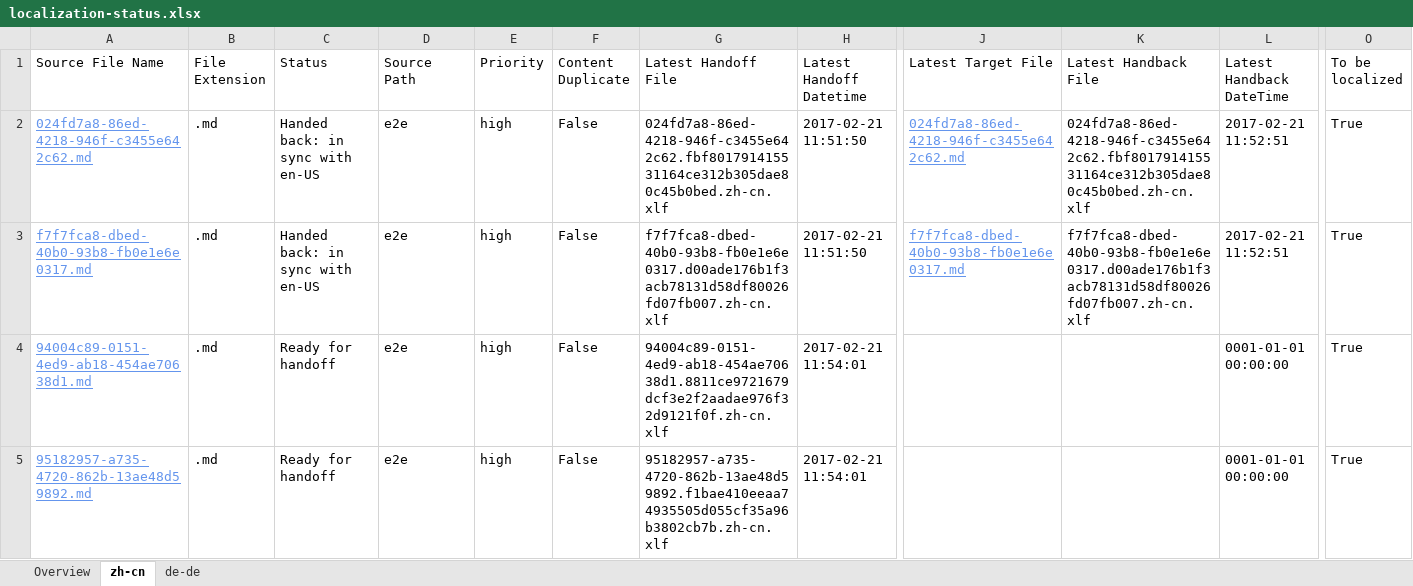
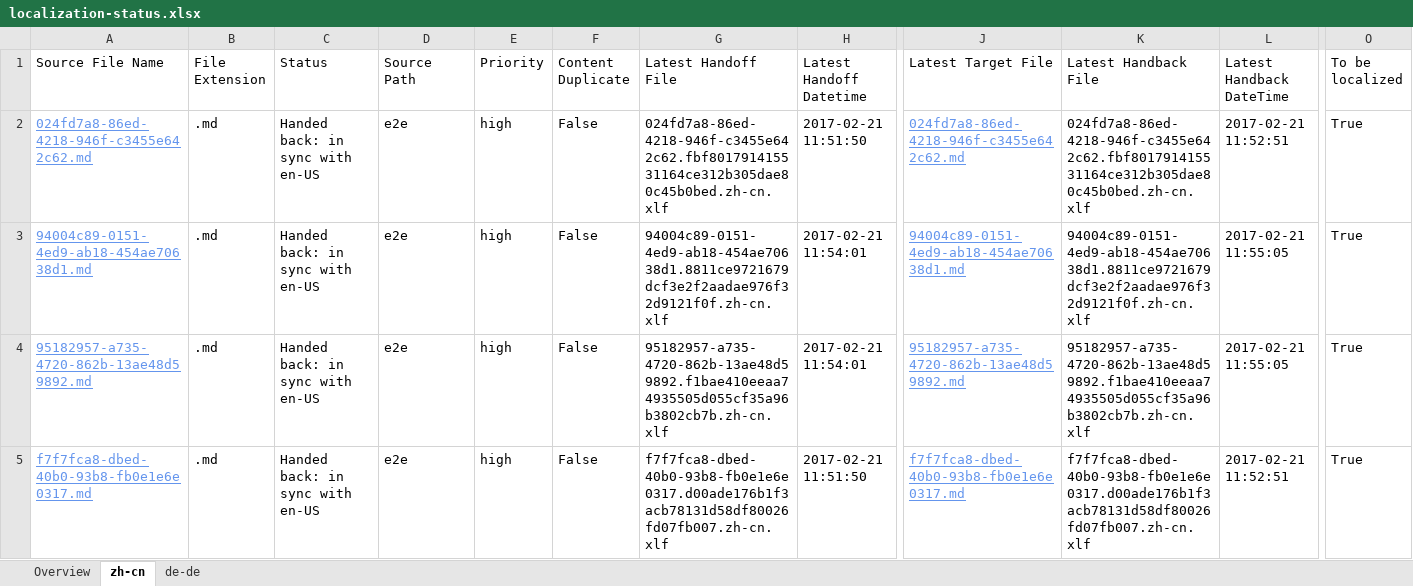
Before and after one commit to OpenLocalizationTestOrg/ol-test4-handback, an Excel workbook: ol-handback/OpenLocalizationTestOrg/ol-test4/xinjiang/localization-status.xlsx, sheet zh-cn, drawn as a sheet; only a part is shown, gaps mark what is left out; values as stored, in another font and other column widths than the file's, no borders; table styles not drawn; removed rows and columns are numbered as before the commit, all else as after; rows hold the shown columns only; the diff names each change by its address in the sheet, - before the commit and + after, or states it on an @@ line.

```diff
--- a/ol-handback/OpenLocalizationTestOrg/ol-test4/xinjiang/localization-status.xlsx (sheet zh-cn)
+++ b/ol-handback/OpenLocalizationTestOrg/ol-test4/xinjiang/localization-status.xlsx (sheet zh-cn)
+row 3: 94004c89-0151-4ed9-ab18-454ae70638d1.md | .md | Handed back: in sync with en-US | e2e | high | False | 94004c89-0151-4ed9-ab18-454ae70638d1.8811ce9721679dcf3e2f2aadae976f32d9121f0f.zh-cn.xlf | 2017-02-21 11:54:01 | 94004c89-0151-4ed9-ab18-454ae70638d1.md | 94004c89-0151-4ed9-ab18-454ae70638d1.8811ce9721679dcf3e2f2aadae976f32d9121f0f.zh-cn.xlf | 2017-02-21 11:55:05 | True
+row 4: 95182957-a735-4720-862b-13ae48d59892.md | .md | Handed back: in sync with en-US | e2e | high | False | 95182957-a735-4720-862b-13ae48d59892.f1bae410eeaa74935505d055cf35a96b3802cb7b.zh-cn.xlf | 2017-02-21 11:54:01 | 95182957-a735-4720-862b-13ae48d59892.md | 95182957-a735-4720-862b-13ae48d59892.f1bae410eeaa74935505d055cf35a96b3802cb7b.zh-cn.xlf | 2017-02-21 11:55:05 | True
-row 4: 94004c89-0151-4ed9-ab18-454ae70638d1.md | .md | Ready for handoff | e2e | high | False | 94004c89-0151-4ed9-ab18-454ae70638d1.8811ce9721679dcf3e2f2aadae976f32d9121f0f.zh-cn.xlf | 2017-02-21 11:54:01 |  |  | 0001-01-01 00:00:00 | True
-row 5: 95182957-a735-4720-862b-13ae48d59892.md | .md | Ready for handoff | e2e | high | False | 95182957-a735-4720-862b-13ae48d59892.f1bae410eeaa74935505d055cf35a96b3802cb7b.zh-cn.xlf | 2017-02-21 11:54:01 |  |  | 0001-01-01 00:00:00 | True
```
Also changed, not shown: sheet de-de, sheet Overview, 1 other file.
